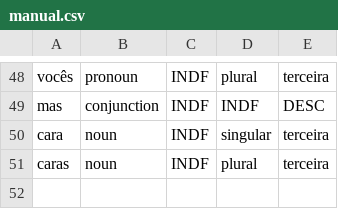
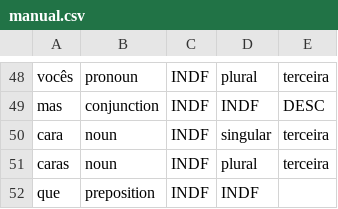
Before and after one commit to fabio-melo/Compa, a CSV file: wordlists/manual.csv, drawn as a sheet; only a part is shown, gaps mark what is left out; the diff names each change by its address in the sheet, - before the commit and + after, or states it on an @@ line.

```diff
--- a/wordlists/manual.csv
+++ b/wordlists/manual.csv
+row 52: que | preposition | INDF | INDF
```
Also changed, not shown: 6 other files.
